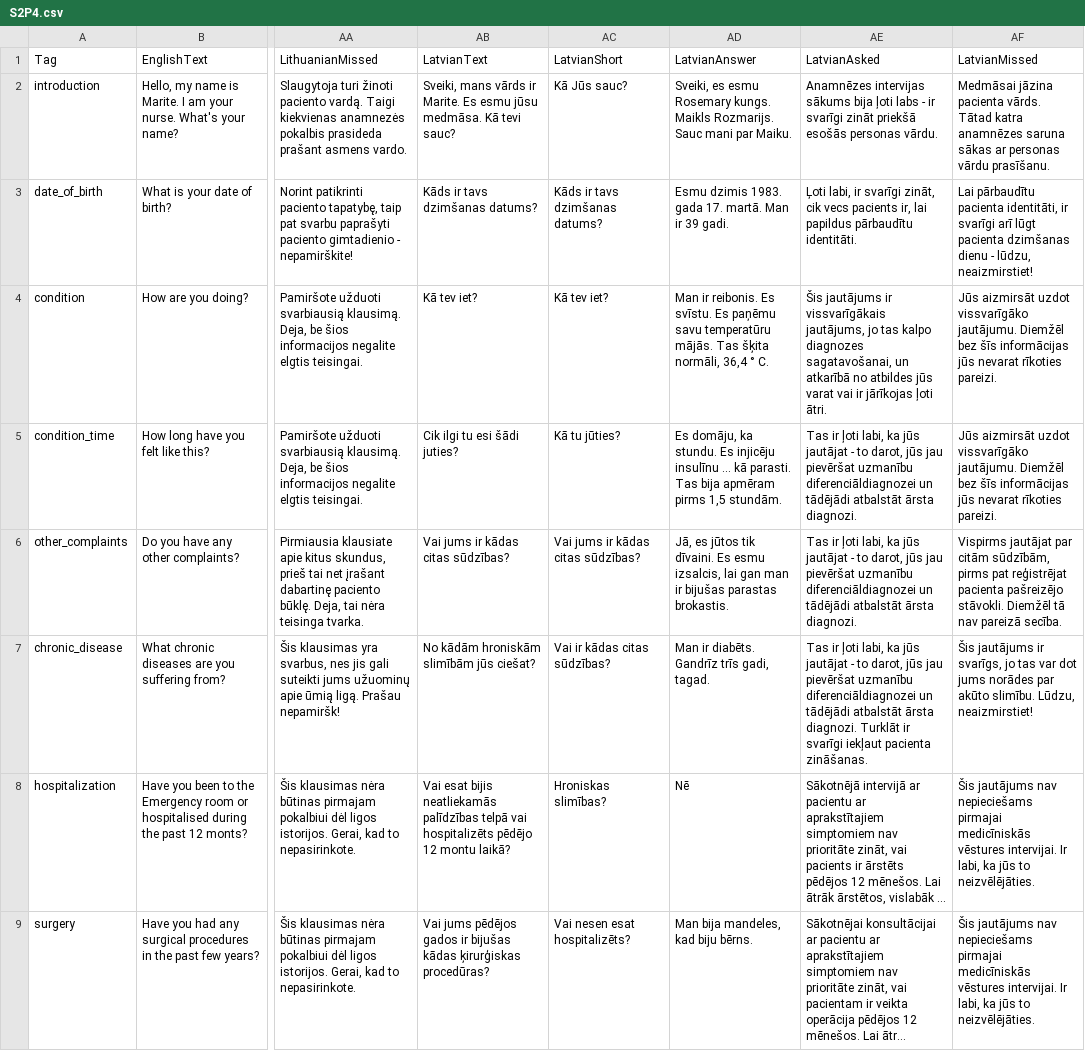
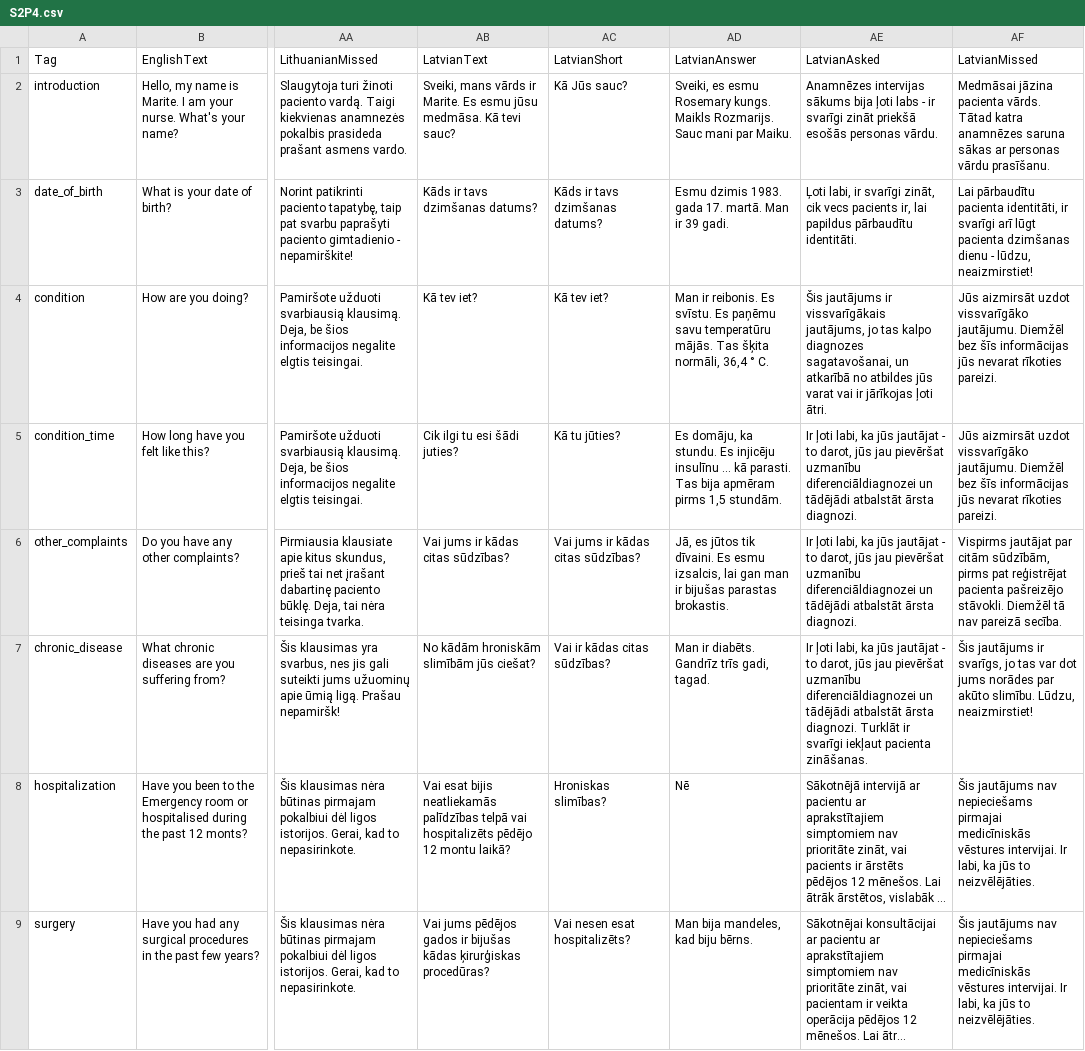
Before and after one commit to XRINTAMT/DTNET, a CSV file: Assets/Resources/Localization/S2P4.csv, drawn as a sheet; only a part is shown, gaps mark what is left out; long unchanged cells end in …; the diff covers the shown part only; the diff names each change by its address in the sheet, - before the commit and + after, or states it on an @@ line.

Commit message:
Hotfix: localization faults and pause menu pitch black screen bug

```diff
--- a/Assets/Resources/Localization/S2P4.csv
+++ b/Assets/Resources/Localization/S2P4.csv
-AE5:AE6 (LatvianAsked): Tas ir ļoti labi,…
+AE5:AE6 (LatvianAsked): Ir ļoti labi,…
-AE7 (LatvianAsked): Tas ir ļoti labi,…
+AE7 (LatvianAsked): Ir ļoti labi,…
```
Also changed, not shown: 17 edited cells elsewhere in this file, Assets/Resources/Localization/Menu.csv, Assets/Resources/Localization/S2P1.csv, 3 other files.
